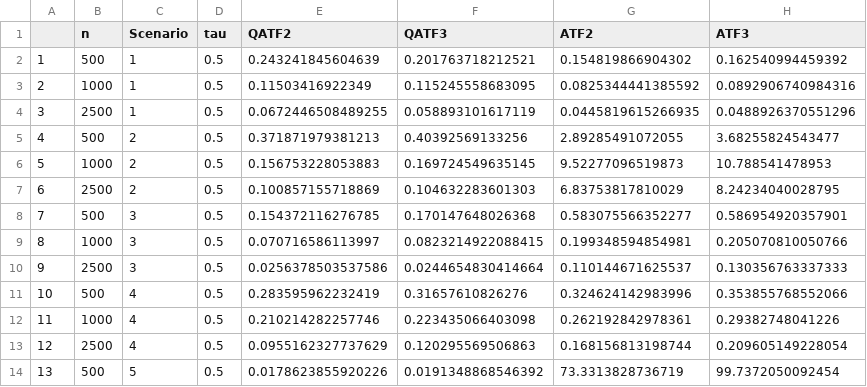
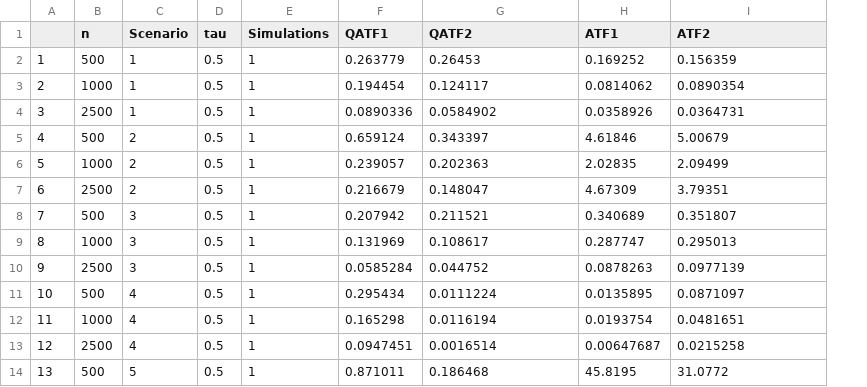
Before and after one commit to zzh237/QATF, a CSV file: MSEs.csv, drawn as a sheet; only a part is shown; removed rows and columns are numbered as before the commit, all else as after; the diff covers the shown part only; the diff names each change by its address in the sheet, - before the commit and + after, or states it on an @@ line.

Commit message:
Newest data (single simulation)

```diff
--- a/MSEs.csv
+++ b/MSEs.csv
+column E (Simulations), rows 2-14: all 1
+column F (QATF1), rows 2-14: 0.263779 | 0.194454 | 0.0890336 | 0.659124 | 0.239057 | 0.216679 | 0.207942 | 0.131969 | 0.0585284 | 0.295434 | 0.165298 | 0.0947451 | 0.871011
-column F (QATF3), rows 2-14: 0.201763718212521 | 0.115245558683095 | 0.058893101617119 | 0.40392569133256 | 0.169724549635145 | 0.104632283601303 | 0.170147648026368 | 0.0823214922088415 | 0.0244654830414664 | 0.31657610826276 | 0.223435066403098 | 0.120295569506863 | 0.0191348868546392
+column H (ATF1), rows 2-14: 0.169252 | 0.0814062 | 0.0358926 | 4.61846 | 2.02835 | 4.67309 | 0.340689 | 0.287747 | 0.0878263 | 0.0135895 | 0.0193754 | 0.00647687 | 45.8195
-column H (ATF3), rows 2-14: 0.162540994459392 | 0.0892906740984316 | 0.0488926370551296 | 3.68255824543477 | 10.788541478953 | 8.24234040028795 | 0.586954920357901 | 0.205070810050766 | 0.130356763337333 | 0.353855768552066 | 0.29382748041226 | 0.209605149228054 | 99.7372050092454
-G2 (QATF2): 0.243241845604639
+G2 (QATF2): 0.26453
-I2 (ATF2): 0.154819866904302
+I2 (ATF2): 0.156359
-G3 (QATF2): 0.11503416922349
+G3 (QATF2): 0.124117
-I3 (ATF2): 0.0825344441385592
+I3 (ATF2): 0.0890354
-G4 (QATF2): 0.0672446508489255
+G4 (QATF2): 0.0584902
-I4 (ATF2): 0.0445819615266935
+I4 (ATF2): 0.0364731
-G5 (QATF2): 0.371871979381213
+G5 (QATF2): 0.343397
-I5 (ATF2): 2.89285491072055
+I5 (ATF2): 5.00679
-G6 (QATF2): 0.156753228053883
+G6 (QATF2): 0.202363
-I6 (ATF2): 9.52277096519873
+I6 (ATF2): 2.09499
-G7 (QATF2): 0.100857155718869
+G7 (QATF2): 0.148047
-I7 (ATF2): 6.83753817810029
+I7 (ATF2): 3.79351
-G8 (QATF2): 0.154372116276785
+G8 (QATF2): 0.211521
-I8 (ATF2): 0.583075566352277
+I8 (ATF2): 0.351807
-G9 (QATF2): 0.070716586113997
+G9 (QATF2): 0.108617
-I9 (ATF2): 0.199348594854981
+I9 (ATF2): 0.295013
-G10 (QATF2): 0.0256378503537586
+G10 (QATF2): 0.044752
-I10 (ATF2): 0.110144671625537
+I10 (ATF2): 0.0977139
-G11 (QATF2): 0.283595962232419
+G11 (QATF2): 0.0111224
-I11 (ATF2): 0.324624142983996
+I11 (ATF2): 0.0871097
-G12 (QATF2): 0.210214282257746
+G12 (QATF2): 0.0116194
-I12 (ATF2): 0.262192842978361
+I12 (ATF2): 0.0481651
-G13 (QATF2): 0.0955162327737629
+G13 (QATF2): 0.0016514
-I13 (ATF2): 0.168156813198744
+I13 (ATF2): 0.0215258
-G14 (QATF2): 0.0178623855920226
+G14 (QATF2): 0.186468
-I14 (ATF2): 73.3313828736719
+I14 (ATF2): 31.0772
```
Also changed, not shown: 10 edited cells elsewhere in this file, 5 other files.
